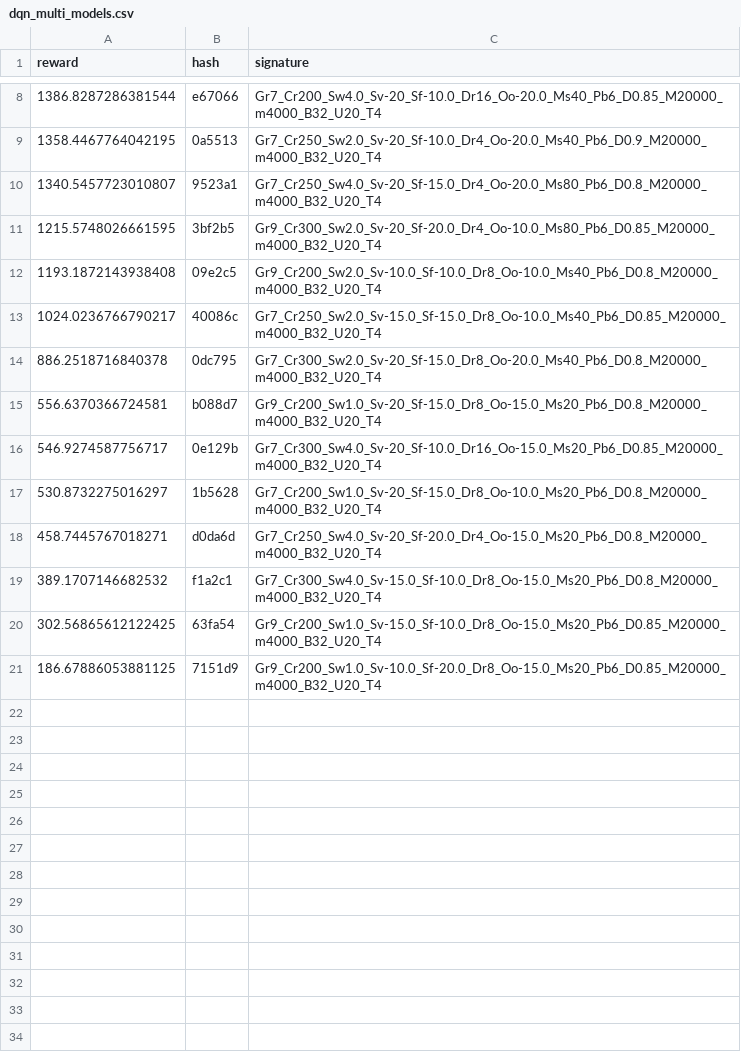
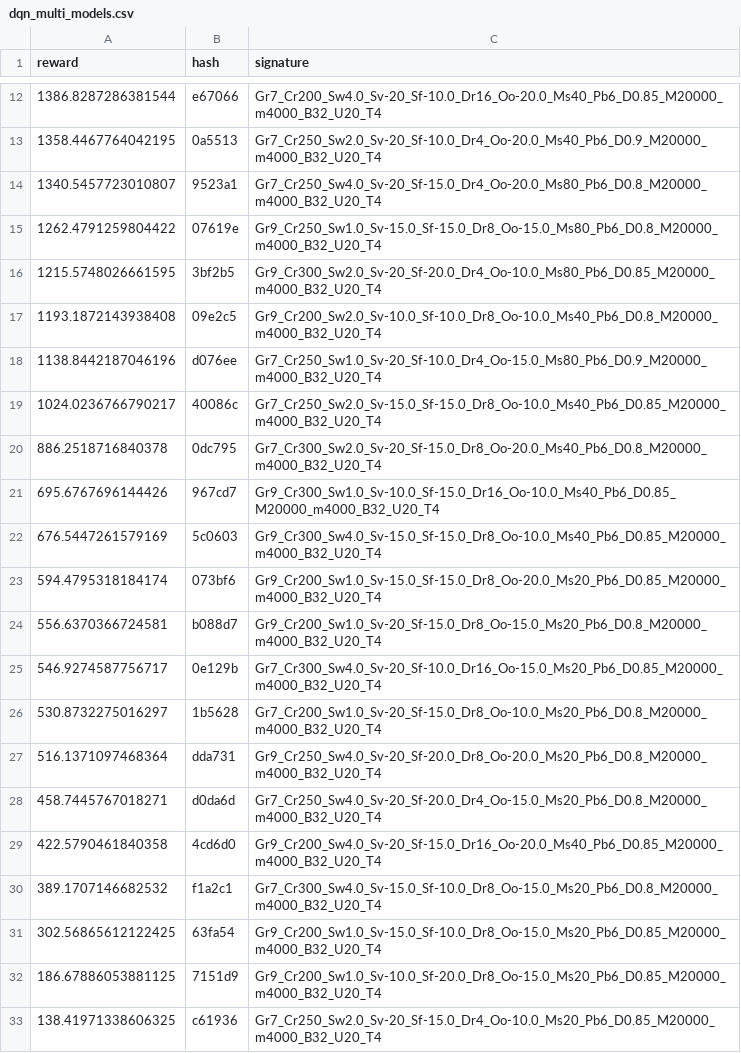
Before and after one commit to MKuranowski/STUD-SIU, a CSV file: dqn_multi_models.csv, drawn as a sheet; only a part is shown, gaps mark what is left out; the diff covers the shown part only; the diff names each change by its address in the sheet, - before the commit and + after, or states it on an @@ line.

Commit message:
Add reevaluated models

```diff
--- a/dqn_multi_models.csv
+++ b/dqn_multi_models.csv
+row 15: 1262.4791259804422 | 07619e | Gr9_Cr250_Sw1.0_Sv-15.0_Sf-15.0_Dr8_Oo-15.0_Ms80_Pb6_D0.8_M20000_m4000_B32_U20_T4
+row 18: 1138.8442187046196 | d076ee | Gr7_Cr250_Sw1.0_Sv-20_Sf-10.0_Dr4_Oo-15.0_Ms80_Pb6_D0.9_M20000_m4000_B32_U20_T4
+row 21: 695.6767696144426 | 967cd7 | Gr9_Cr300_Sw1.0_Sv-10.0_Sf-15.0_Dr16_Oo-10.0_Ms40_Pb6_D0.85_M20000_m4000_B32_U20_T4
+row 22: 676.5447261579169 | 5c0603 | Gr9_Cr300_Sw4.0_Sv-15.0_Sf-15.0_Dr8_Oo-10.0_Ms40_Pb6_D0.85_M20000_m4000_B32_U20_T4
+row 23: 594.4795318184174 | 073bf6 | Gr9_Cr200_Sw1.0_Sv-15.0_Sf-15.0_Dr8_Oo-20.0_Ms20_Pb6_D0.85_M20000_m4000_B32_U20_T4
+row 27: 516.1371097468364 | dda731 | Gr9_Cr250_Sw4.0_Sv-20_Sf-20.0_Dr8_Oo-20.0_Ms20_Pb6_D0.8_M20000_m4000_B32_U20_T4
+row 29: 422.5790461840358 | 4cd6d0 | Gr9_Cr200_Sw4.0_Sv-20_Sf-15.0_Dr16_Oo-20.0_Ms40_Pb6_D0.85_M20000_m4000_B32_U20_T4
+row 33: 138.41971338606325 | c61936 | Gr7_Cr250_Sw2.0_Sv-20_Sf-15.0_Dr4_Oo-10.0_Ms20_Pb6_D0.85_M20000_m4000_B32_U20_T4
```
Also changed, not shown: 4 added rows elsewhere in this file.
